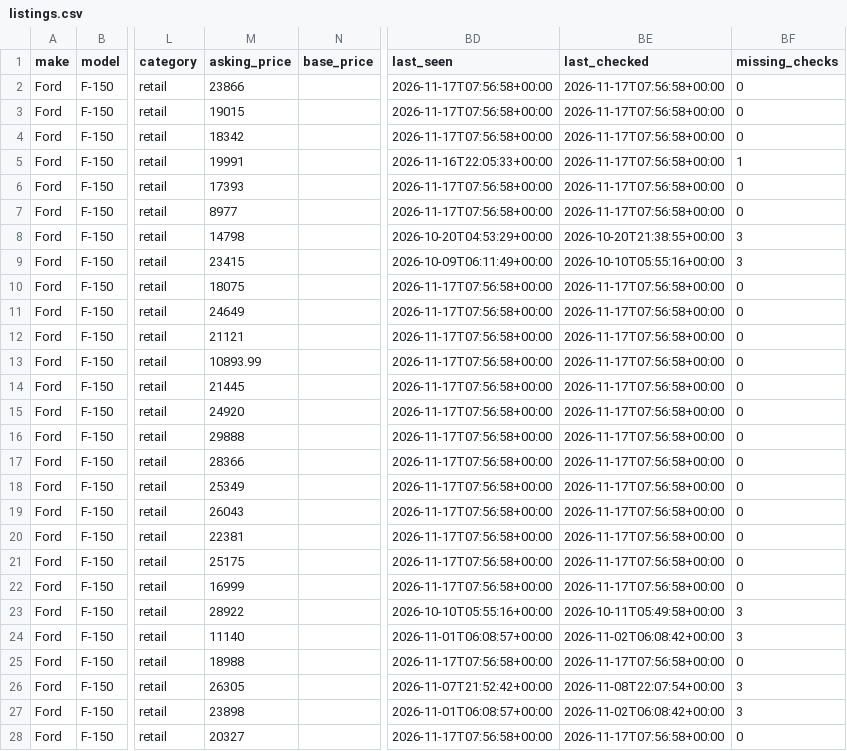
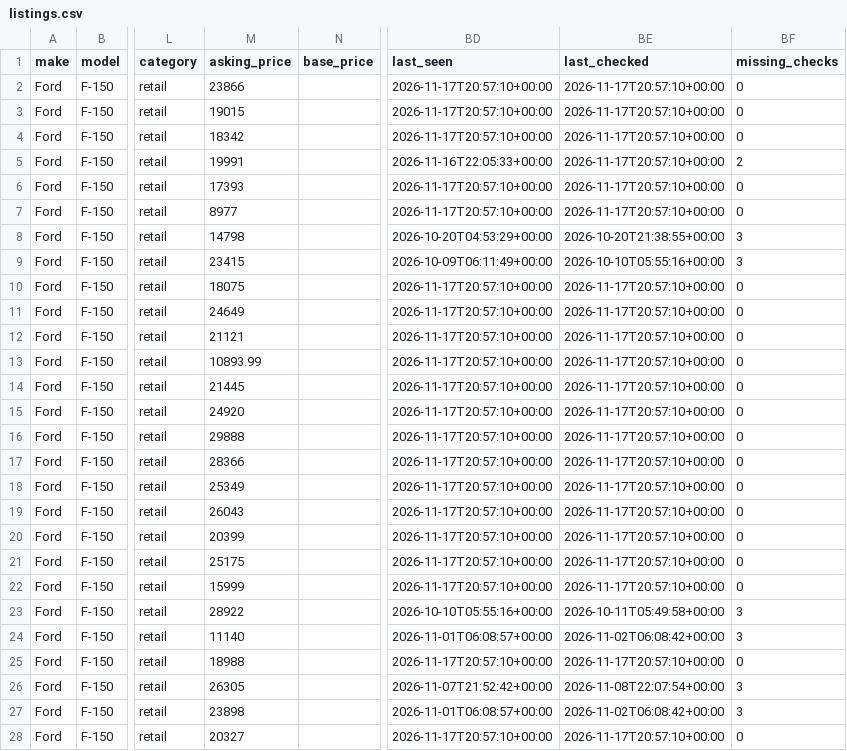
Before and after one commit to SHill1289/Cruiser-scout, a CSV file: data/listings.csv, drawn as a sheet; only a part is shown, gaps mark what is left out; the diff covers the shown part only; the diff names each change by its address in the sheet, - before the commit and + after, or states it on an @@ line.

```diff
--- a/data/listings.csv
+++ b/data/listings.csv
-BD2:BD4 (last_seen): 2026-11-17T07:56:58+00:00
+BD2:BD4 (last_seen): 2026-11-17T20:57:10+00:00
-BE2:BE7 (last_checked): 2026-11-17T07:56:58+00:00
+BE2:BE7 (last_checked): 2026-11-17T20:57:10+00:00
-BF5 (missing_checks): 1
+BF5 (missing_checks): 2
-BD6:BD7 (last_seen): 2026-11-17T07:56:58+00:00
+BD6:BD7 (last_seen): 2026-11-17T20:57:10+00:00
-BD10:BD22 (last_seen): 2026-11-17T07:56:58+00:00
+BD10:BD22 (last_seen): 2026-11-17T20:57:10+00:00
-BE10:BE22 (last_checked): 2026-11-17T07:56:58+00:00
+BE10:BE22 (last_checked): 2026-11-17T20:57:10+00:00
-M20 (asking_price): 22381
+M20 (asking_price): 20399
-M22 (asking_price): 16999
+M22 (asking_price): 15999
-BD25 (last_seen): 2026-11-17T07:56:58+00:00
+BD25 (last_seen): 2026-11-17T20:57:10+00:00
-BE25 (last_checked): 2026-11-17T07:56:58+00:00
+BE25 (last_checked): 2026-11-17T20:57:10+00:00
-BD28 (last_seen): 2026-11-17T07:56:58+00:00
+BD28 (last_seen): 2026-11-17T20:57:10+00:00
-BE28 (last_checked): 2026-11-17T07:56:58+00:00
+BE28 (last_checked): 2026-11-17T20:57:10+00:00
```
Also changed, not shown: 104 edited cells elsewhere in this file, data/active_listings.csv, data/excluded_listings.csv, 9 other files.
